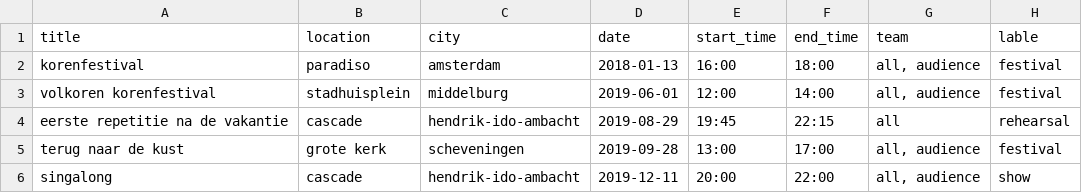
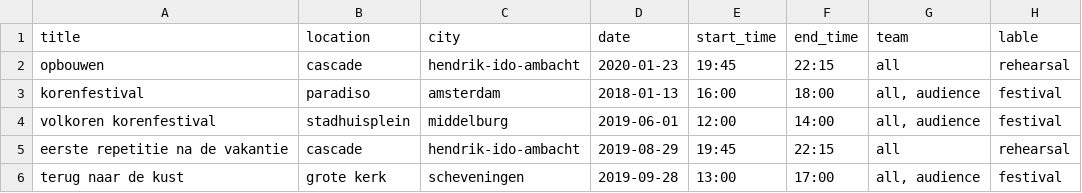
Before and after one commit to LuukFTF/prg08-eindopdracht, a CSV file: docs/data/choir_events_raw.csv, drawn as a sheet; only a part is shown; the shorter side is filled out with more unchanged rows; the diff names each change by its address in the sheet, - before the commit and + after, or states it on an @@ line.

```diff
--- a/docs/data/choir_events_raw.csv
+++ b/docs/data/choir_events_raw.csv
+row 2: opbouwen | cascade | hendrik-ido-ambacht | 2020-01-23 | 19:45 | 22:15 | all | rehearsal
```
Also changed, not shown: docs/data/choir_events_processed.csv, 1 other file.
